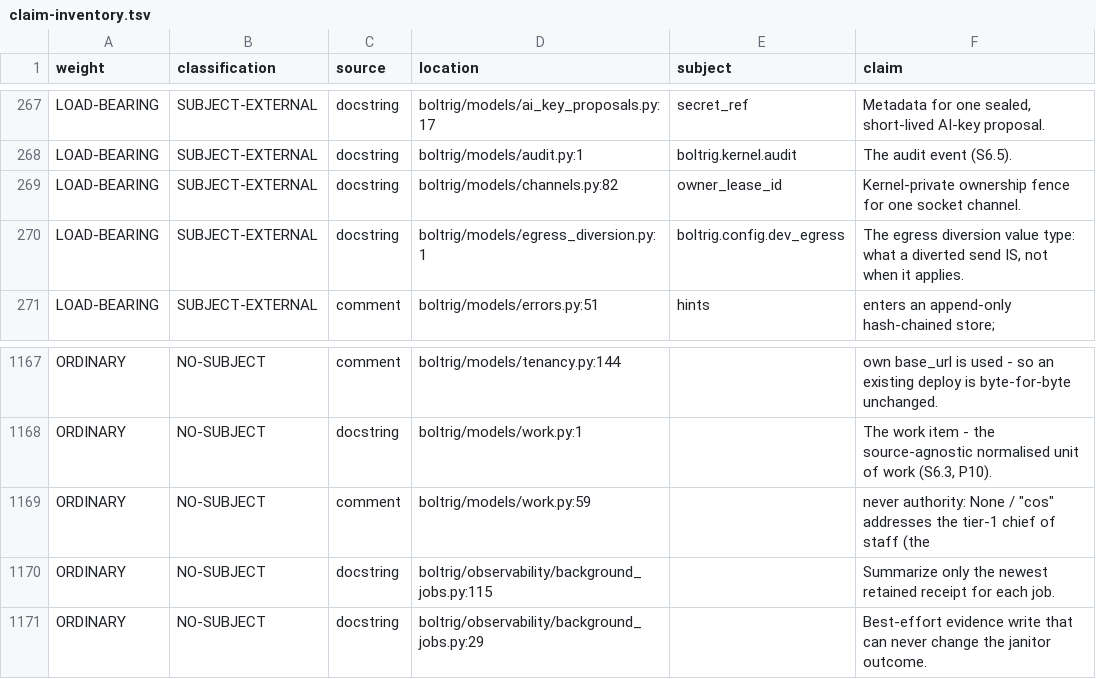
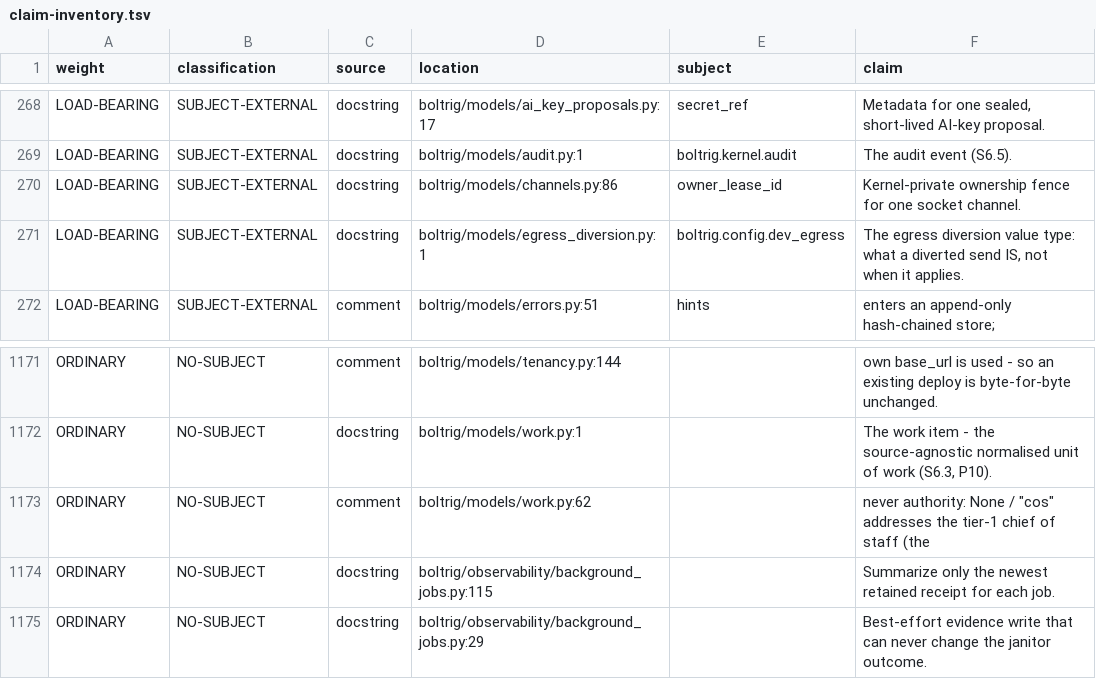
Before and after one commit to wlilley93/boltrig, a TSV file: docs/claim-inventory.tsv, drawn as a sheet; only a part is shown, gaps mark what is left out; the diff covers the shown part only.

```diff
--- a/docs/claim-inventory.tsv
+++ b/docs/claim-inventory.tsv
@@ -268,3 +269,3 @@ LOAD-BEARING	SUBJECT-EXTERNAL	docstring	boltrig/models/ai_key_proposals.py:17	se
 LOAD-BEARING	SUBJECT-EXTERNAL	docstring	boltrig/models/audit.py:1	boltrig.kernel.audit	The audit event (S6.5).
-LOAD-BEARING	SUBJECT-EXTERNAL	docstring	boltrig/models/channels.py:82	owner_lease_id	Kernel-private ownership fence for one socket channel.
+LOAD-BEARING	SUBJECT-EXTERNAL	docstring	boltrig/models/channels.py:86	owner_lease_id	Kernel-private ownership fence for one socket channel.
 LOAD-BEARING	SUBJECT-EXTERNAL	docstring	boltrig/models/egress_diversion.py:1	boltrig.config.dev_egress	The egress diversion value type: what a diverted send IS, not when it applies.
@@ -1168,3 +1172,3 @@ ORDINARY	NO-SUBJECT	comment	boltrig/models/tenancy.py:144		own base_url is used
 ORDINARY	NO-SUBJECT	docstring	boltrig/models/work.py:1		The work item - the source-agnostic normalised unit of work (S6.3, P10).
-ORDINARY	NO-SUBJECT	comment	boltrig/models/work.py:59		never authority: None / "cos" addresses the tier-1 chief of staff (the
+ORDINARY	NO-SUBJECT	comment	boltrig/models/work.py:62		never authority: None / "cos" addresses the tier-1 chief of staff (the
 ORDINARY	NO-SUBJECT	docstring	boltrig/observability/background_jobs.py:115		Summarize only the newest retained receipt for each job.
```
Also changed, not shown: 6 added rows and 14 edited cells elsewhere in this file, 7 other files.
